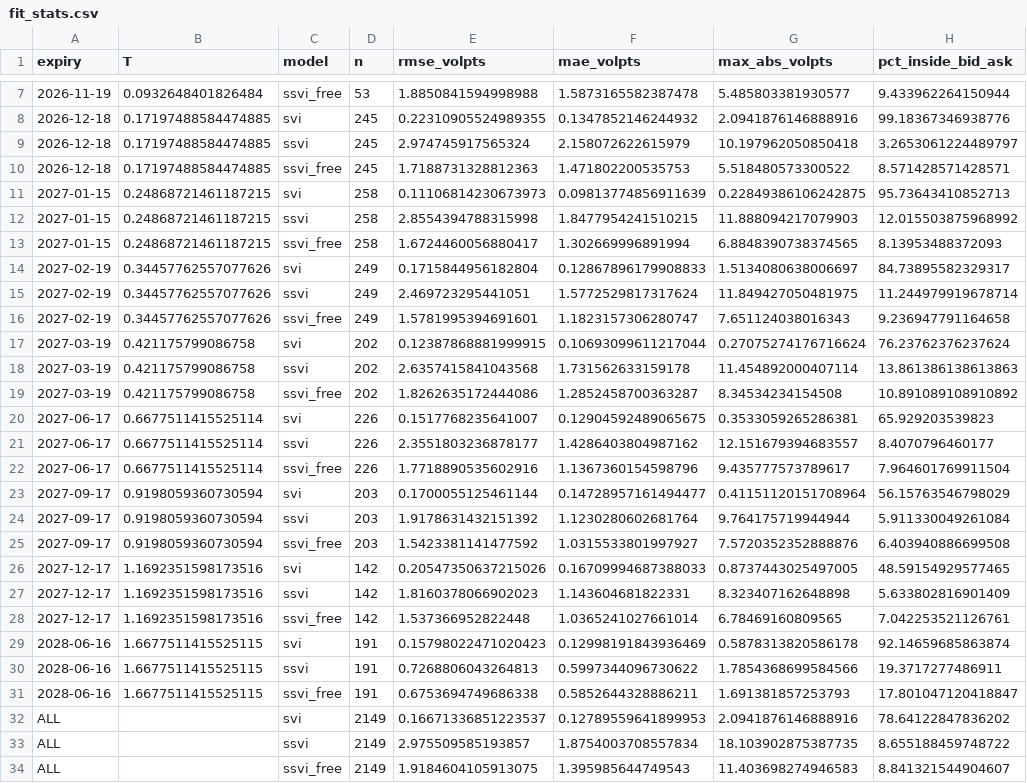
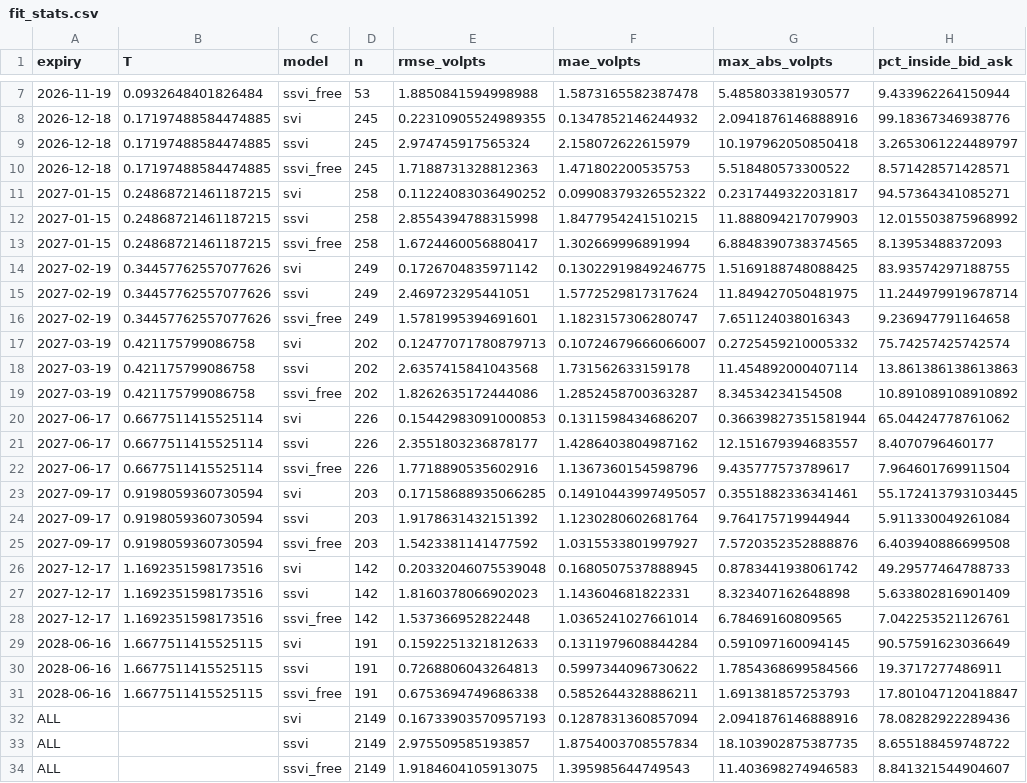
Before and after one commit to Tharun-Maheswararao/vol-surface-arbitrage, a CSV file: results/20261017T212354Z/fit_stats.csv, drawn as a sheet; only a part is shown, gaps mark what is left out.

```diff
--- a/results/20261017T212354Z/fit_stats.csv
+++ b/results/20261017T212354Z/fit_stats.csv
@@ -10,24 +10,24 @@ expiry,T,model,n,rmse_volpts,mae_volpts,max_abs_volpts,pct_inside_bid_ask
 2026-12-18,0.17197488584474885,ssvi_free,245,1.7188731328812363,1.471802200535753,5.518480573300522,8.571428571428571
-2027-01-15,0.24868721461187215,svi,258,0.11106814230673973,0.09813774856911639,0.22849386106242875,95.73643410852713
+2027-01-15,0.24868721461187215,svi,258,0.11224083036490252,0.09908379326552322,0.2317449322031817,94.57364341085271
 2027-01-15,0.24868721461187215,ssvi,258,2.8554394788315998,1.8477954241510215,11.888094217079903,12.015503875968992
 2027-01-15,0.24868721461187215,ssvi_free,258,1.6724460056880417,1.302669996891994,6.8848390738374565,8.13953488372093
-2027-02-19,0.34457762557077626,svi,249,0.1715844956182804,0.12867896179908833,1.5134080638006697,84.73895582329317
+2027-02-19,0.34457762557077626,svi,249,0.1726704835971142,0.13022919849246775,1.5169188748088425,83.93574297188755
 2027-02-19,0.34457762557077626,ssvi,249,2.469723295441051,1.5772529817317624,11.849427050481975,11.244979919678714
 2027-02-19,0.34457762557077626,ssvi_free,249,1.5781995394691601,1.1823157306280747,7.651124038016343,9.236947791164658
-2027-03-19,0.421175799086758,svi,202,0.12387868881999915,0.10693099611217044,0.27075274176716624,76.23762376237624
+2027-03-19,0.421175799086758,svi,202,0.12477071780879713,0.10724679666066007,0.2725459210005332,75.74257425742574
 2027-03-19,0.421175799086758,ssvi,202,2.6357415841043568,1.731562633159178,11.454892000407114,13.861386138613863
 2027-03-19,0.421175799086758,ssvi_free,202,1.8262635172444086,1.2852458700363287,8.34534234154508,10.891089108910892
-2027-06-17,0.6677511415525114,svi,226,0.1517768235641007,0.12904592489065675,0.3533059265286381,65.929203539823
+2027-06-17,0.6677511415525114,svi,226,0.15442983091000853,0.1311598434686207,0.36639827351581944,65.04424778761062
 2027-06-17,0.6677511415525114,ssvi,226,2.3551803236878177,1.4286403804987162,12.151679394683557,8.4070796460177
 2027-06-17,0.6677511415525114,ssvi_free,226,1.7718890535602916,1.1367360154598796,9.435777573789617,7.964601769911504
-2027-09-17,0.9198059360730594,svi,203,0.1700055125461144,0.14728957161494477,0.41151120151708964,56.15763546798029
+2027-09-17,0.9198059360730594,svi,203,0.17158688935066285,0.14910443997495057,0.3551882336341461,55.172413793103445
 2027-09-17,0.9198059360730594,ssvi,203,1.9178631432151392,1.1230280602681764,9.764175719944944,5.911330049261084
 2027-09-17,0.9198059360730594,ssvi_free,203,1.5423381141477592,1.0315533801997927,7.5720352352888876,6.403940886699508
-2027-12-17,1.1692351598173516,svi,142,0.20547350637215026,0.16709994687388033,0.8737443025497005,48.59154929577465
+2027-12-17,1.1692351598173516,svi,142,0.20332046075539048,0.1680507537888945,0.8783441938061742,49.29577464788733
 2027-12-17,1.1692351598173516,ssvi,142,1.8160378066902023,1.143604681822331,8.323407162648898,5.633802816901409
 2027-12-17,1.1692351598173516,ssvi_free,142,1.537366952822448,1.0365241027661014,6.78469160809565,7.042253521126761
-2028-06-16,1.6677511415525115,svi,191,0.15798022471020423,0.12998191843936469,0.5878313820586178,92.14659685863874
+2028-06-16,1.6677511415525115,svi,191,0.1592251321812633,0.1311979608844284,0.591097160094145,90.57591623036649
 2028-06-16,1.6677511415525115,ssvi,191,0.7268806043264813,0.5997344096730622,1.7854368699584566,19.3717277486911
 2028-06-16,1.6677511415525115,ssvi_free,191,0.6753694749686338,0.5852644328886211,1.691381857253793,17.801047120418847
-ALL,,svi,2149,0.16671336851223537,0.12789559641899953,2.0941876146888916,78.64122847836202
+ALL,,svi,2149,0.16733903570957193,0.1287831360857094,2.0941876146888916,78.08282922289436
 ALL,,ssvi,2149,2.975509585193857,1.8754003708557834,18.103902875387735,8.655188459748722
```
Also changed, not shown: results/20261017T212354Z/comparison.csv, results/20261017T212354Z/svi_params.csv, 27 other files.
